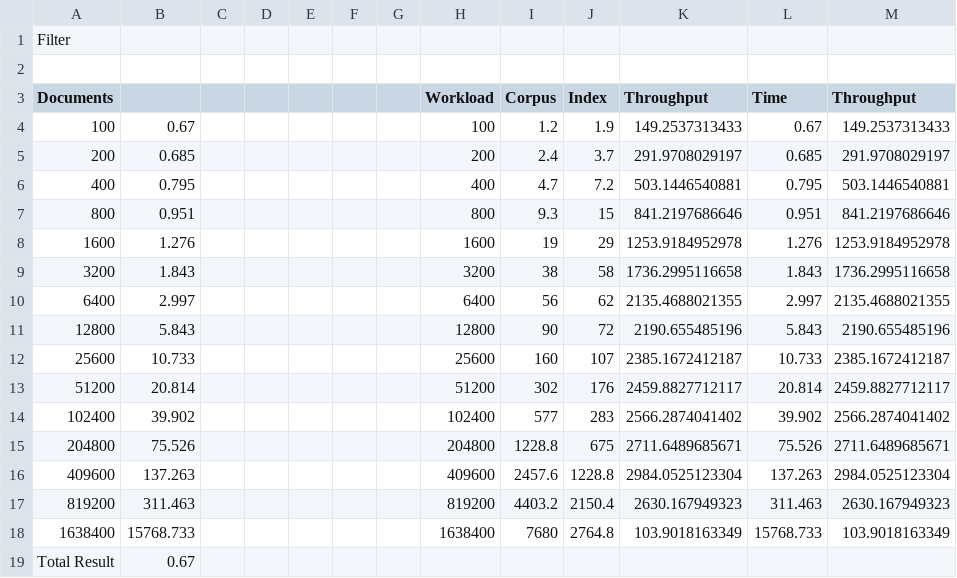
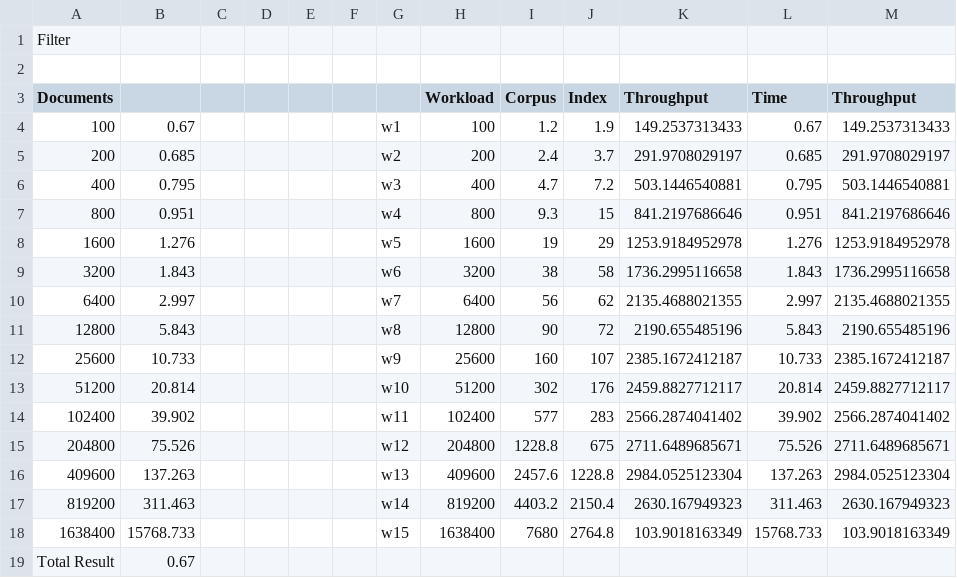
Before and after one commit to lightonphiri/experiment-msc-evaluation, a CSV file: experiments/performance/results/solr-batchindex-random-results-4rmsimba.csv, drawn as a sheet.

Commit message:
Performance Experiments - Added RSS Feed preliminary results - Added level 1 OAI-PMH resumptionToken results - Added Python function to generate level 2 workload

```diff
--- a/experiments/performance/results/solr-batchindex-random-results-4rmsimba.csv
+++ b/experiments/performance/results/solr-batchindex-random-results-4rmsimba.csv
@@ -3,17 +3,17 @@ Filter,,,,,,,,,,,,
 Documents,,,,,,,Workload,Corpus,Index,Throughput,Time,Throughput
-100,0.67,,,,,,100,1.2,1.9,149.2537313433,0.67,149.2537313433
-200,0.685,,,,,,200,2.4,3.7,291.9708029197,0.685,291.9708029197
-400,0.795,,,,,,400,4.7,7.2,503.1446540881,0.795,503.1446540881
-800,0.951,,,,,,800,9.3,15,841.2197686646,0.951,841.2197686646
-1600,1.276,,,,,,1600,19,29,1253.9184952978,1.276,1253.9184952978
-3200,1.843,,,,,,3200,38,58,1736.2995116658,1.843,1736.2995116658
-6400,2.997,,,,,,6400,56,62,2135.4688021355,2.997,2135.4688021355
-12800,5.843,,,,,,12800,90,72,2190.655485196,5.843,2190.655485196
-25600,10.733,,,,,,25600,160,107,2385.1672412187,10.733,2385.1672412187
-51200,20.814,,,,,,51200,302,176,2459.8827712117,20.814,2459.8827712117
-102400,39.902,,,,,,102400,577,283,2566.2874041402,39.902,2566.2874041402
-204800,75.526,,,,,,204800,1228.8,675,2711.6489685671,75.526,2711.6489685671
-409600,137.263,,,,,,409600,2457.6,1228.8,2984.0525123304,137.263,2984.0525123304
-819200,311.463,,,,,,819200,4403.2,2150.4,2630.167949323,311.463,2630.167949323
-1638400,15768.733,,,,,,1638400,7680,2764.8,103.9018163349,15768.733,103.9018163349
+100,0.67,,,,,w1,100,1.2,1.9,149.2537313433,0.67,149.2537313433
+200,0.685,,,,,w2,200,2.4,3.7,291.9708029197,0.685,291.9708029197
+400,0.795,,,,,w3,400,4.7,7.2,503.1446540881,0.795,503.1446540881
+800,0.951,,,,,w4,800,9.3,15,841.2197686646,0.951,841.2197686646
+1600,1.276,,,,,w5,1600,19,29,1253.9184952978,1.276,1253.9184952978
+3200,1.843,,,,,w6,3200,38,58,1736.2995116658,1.843,1736.2995116658
+6400,2.997,,,,,w7,6400,56,62,2135.4688021355,2.997,2135.4688021355
+12800,5.843,,,,,w8,12800,90,72,2190.655485196,5.843,2190.655485196
+25600,10.733,,,,,w9,25600,160,107,2385.1672412187,10.733,2385.1672412187
+51200,20.814,,,,,w10,51200,302,176,2459.8827712117,20.814,2459.8827712117
+102400,39.902,,,,,w11,102400,577,283,2566.2874041402,39.902,2566.2874041402
+204800,75.526,,,,,w12,204800,1228.8,675,2711.6489685671,75.526,2711.6489685671
+409600,137.263,,,,,w13,409600,2457.6,1228.8,2984.0525123304,137.263,2984.0525123304
+819200,311.463,,,,,w14,819200,4403.2,2150.4,2630.167949323,311.463,2630.167949323
+1638400,15768.733,,,,,w15,1638400,7680,2764.8,103.9018163349,15768.733,103.9018163349
 Total Result,0.67,,,,,,,,,,,
```
Also changed, not shown: 9 other files.
